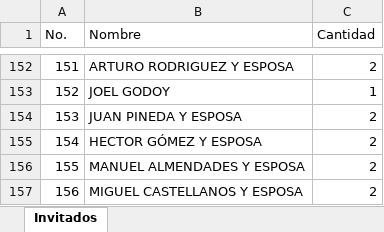
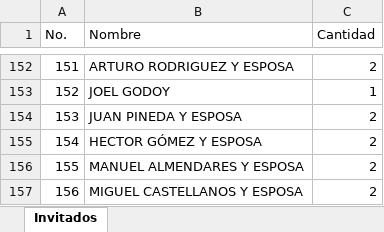
Before and after one commit to alejandroykatherinboda/invitacion-katherin-alejandro, an Excel workbook: Lista_Invitados_Boda(1).xlsx, sheet Invitados, drawn as a sheet; only a part is shown, gaps mark what is left out; values as stored, in another font and other column widths than the file's, no borders; the diff names each change by its address in the sheet, - before the commit and + after, or states it on an @@ line.

```diff
--- a/Lista_Invitados_Boda(1).xlsx (sheet Invitados)
+++ b/Lista_Invitados_Boda(1).xlsx (sheet Invitados)
-B156 (Nombre): MANUEL ALMENDADES Y ESPOSA
+B156 (Nombre): MANUEL ALMENDARES Y ESPOSA
```
Also changed, not shown: 3 other files.
